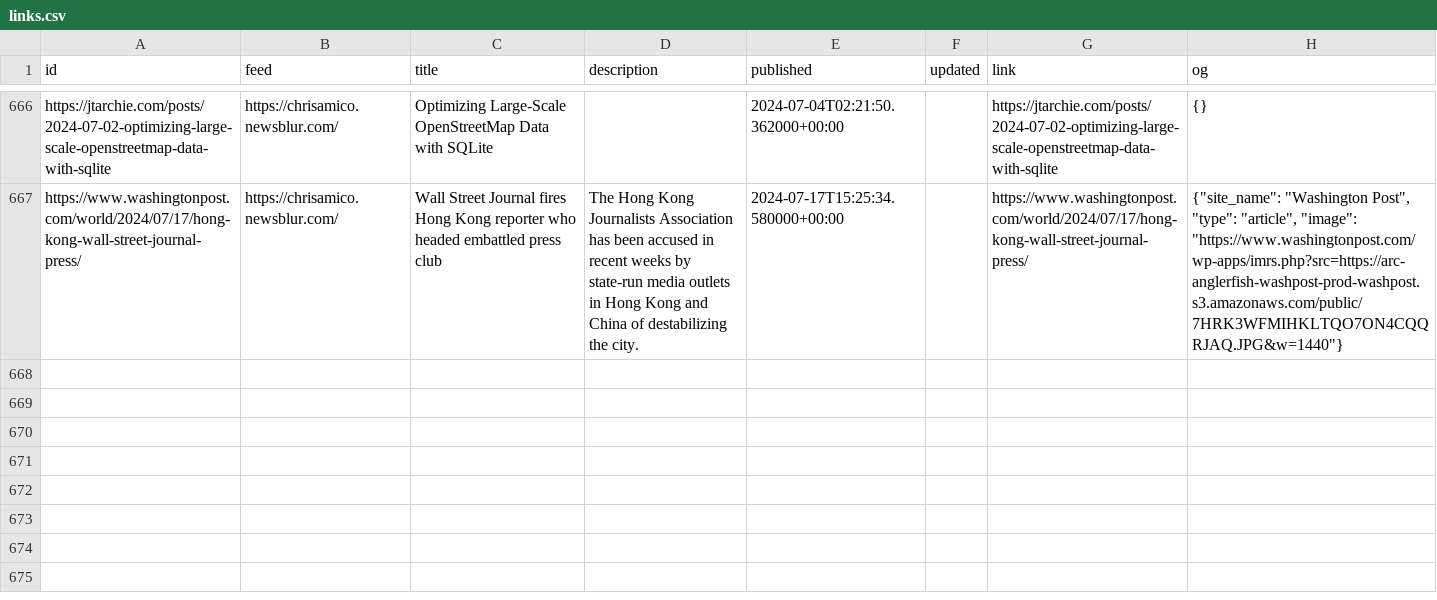
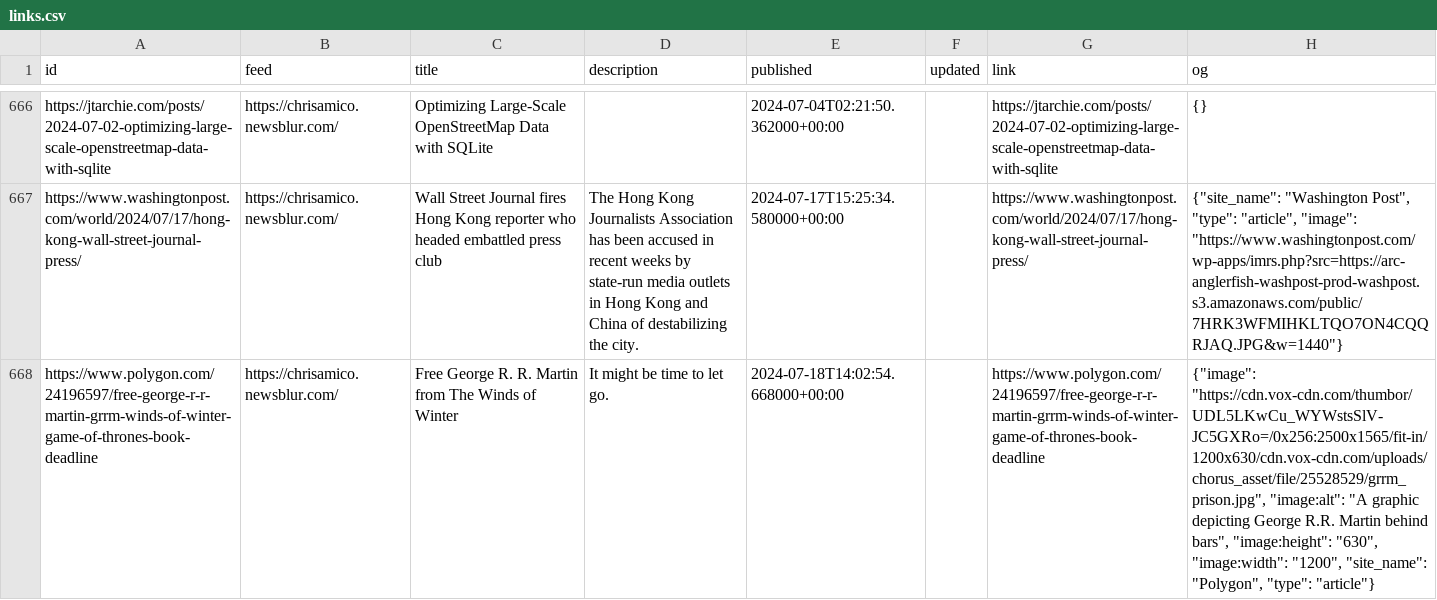
Before and after one commit to eyeseast/chrisamico.com, a CSV file: static/links.csv, drawn as a sheet; only a part is shown, gaps mark what is left out; the diff names each change by its address in the sheet, - before the commit and + after, or states it on an @@ line.

```diff
--- a/static/links.csv
+++ b/static/links.csv
+row 668: https://www.polygon.com/24196597/free-george-r-r-martin-grrm-winds-of-winter-game-of-thrones-book-deadline | https://chrisamico.newsblur.com/ | Free George R. R. Martin from The Winds of Winter | It might be time to let go. | 2024-07-18T14:02:54.668000+00:00 |  | https://www.polygon.com/24196597/free-george-r-r-martin-grrm-winds-of-winter-game-of-thrones-book-deadline | {"image": "https://cdn.vox-cdn.com/thumbor/UDL5LKwCu_WYWstsSlV-JC5GXRo=/0x256:2500x1565/fit-in/1200x630/cdn.vox-cdn.com/uploads/chorus_asset/file/25528529/grrm_prison.jpg", "image:alt": "A graphic depicting George R.R. Martin behind bars", "image:height": "630", "image:width": "1200", "site_name": "Polygon", "type": "article"}
```
Also changed, not shown: 1 other file.
